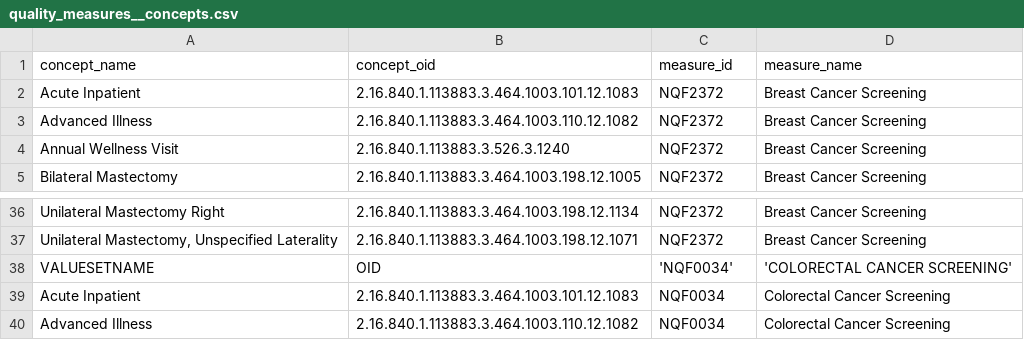
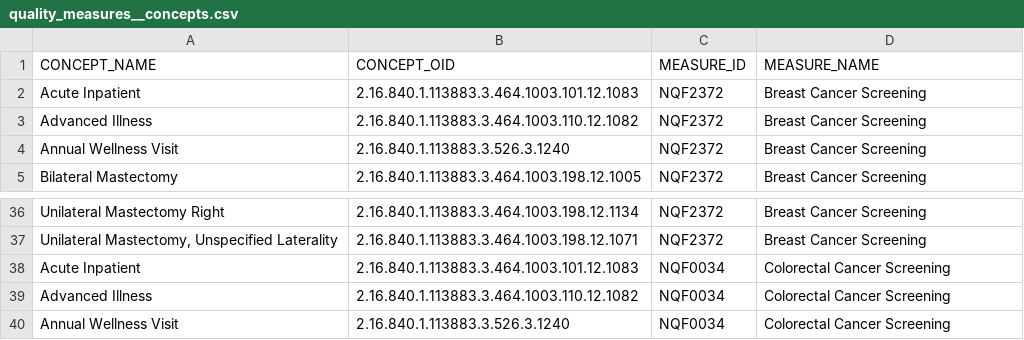
Before and after one commit to tuva-health/tuva, a CSV file: seeds/value_sets/quality_measures/quality_measures__concepts.csv, drawn as a sheet; only a part is shown, gaps mark what is left out; the shorter side is filled out with more unchanged rows; removed rows and columns are numbered as before the commit, all else as after; the diff covers the shown part only; the diff names each change by its address in the sheet, - before the commit and + after, or states it on an @@ line.

```diff
--- a/seeds/value_sets/quality_measures/quality_measures__concepts.csv
+++ b/seeds/value_sets/quality_measures/quality_measures__concepts.csv
-row 1: concept_name | concept_oid | measure_id | measure_name
+row 1: CONCEPT_NAME | CONCEPT_OID | MEASURE_ID | MEASURE_NAME
-row 38: VALUESETNAME | OID | 'NQF0034' | 'COLORECTAL CANCER SCREENING'
```
Also changed, not shown: 26 added rows elsewhere in this file, seeds/value_sets/quality_measures/quality_measures__measures.csv, 1 other file.
